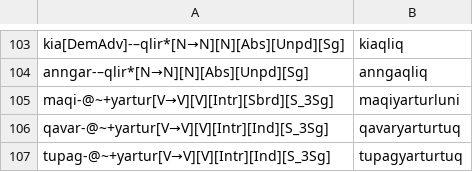
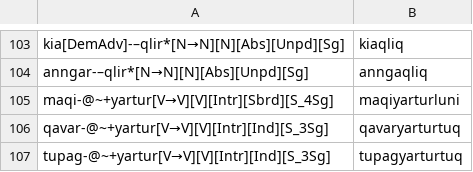
Before and after one commit to giellalt/lang-esu, a TSV file: esu.pairs.gold/Ch14.In-Chapter-Examples.tsv, drawn as a sheet; only a part is shown, gaps mark what is left out.

```diff
--- a/esu.pairs.gold/Ch14.In-Chapter-Examples.tsv
+++ b/esu.pairs.gold/Ch14.In-Chapter-Examples.tsv
@@ -104,3 +104,3 @@ kia[DemAdv]-–qlir*[N→N][N][Abs][Unpd][Sg]	kiaqliq
 anngar-–qlir*[N→N][N][Abs][Unpd][Sg]	anngaqliq
-maqi-@~+yartur[V→V][V][Intr][Sbrd][S_3Sg]	maqiyarturluni
+maqi-@~+yartur[V→V][V][Intr][Sbrd][S_4Sg]	maqiyarturluni
 qavar-@~+yartur[V→V][V][Intr][Ind][S_3Sg]	qavaryarturtuq
```
Also changed, not shown: esu.pairs.gold/Ch13.In-Chapter-Examples.tsv, esu.pairs.gold/Ch18.In-Chapter-Examples.tsv, 1 other file.
